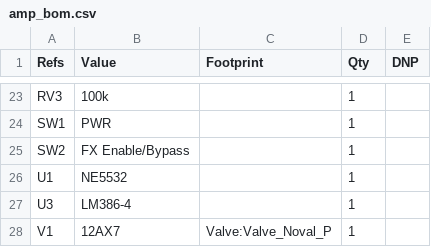
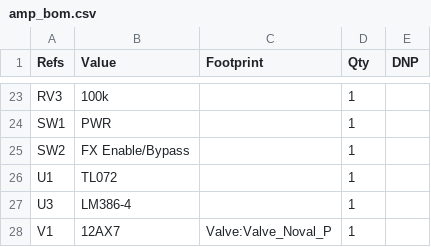
Before and after one commit to majabojarska/bumble-tuby, a CSV file: static/amp_bom.csv, drawn as a sheet; only a part is shown, gaps mark what is left out.

```diff
--- a/static/amp_bom.csv
+++ b/static/amp_bom.csv
@@ -25,3 +25,3 @@
 "SW2","FX Enable/Bypass","","1",""
-"U1","NE5532","","1",""
+"U1","TL072","","1",""
 "U3","LM386-4","","1",""
```
Also changed, not shown: 4 other files.
